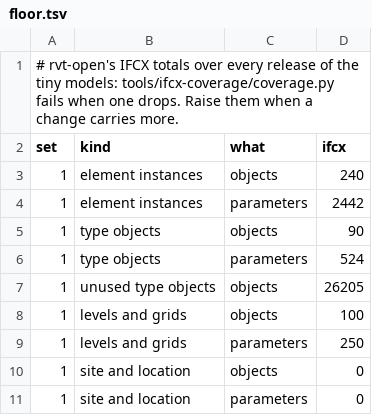
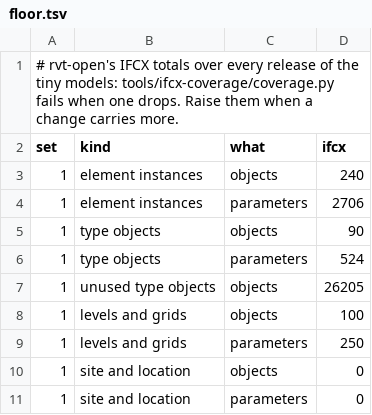
Before and after one commit to helenkwok/rvt-open, a TSV file: tools/ifcx-coverage/floor.tsv, drawn as a sheet; only a part is shown.

Commit message:
Tiny models set 1 with its API dumps: CI measures IFCX coverage on both sets
The fixtures-tiny-1 archive gains each model's Revit API dump; its pin
in tools/ci/fetch-tiny-models.sh moves to the new archive. Set 1's
element parameter floor rises to what main carries (2706, was 2442).

```diff
--- a/tools/ifcx-coverage/floor.tsv
+++ b/tools/ifcx-coverage/floor.tsv
@@ -3,3 +3,3 @@ set	kind	what	ifcx
 1	element instances	objects	240
-1	element instances	parameters	2442
+1	element instances	parameters	2706
 1	type objects	objects	90
```
Also changed, not shown: 4 other files.
